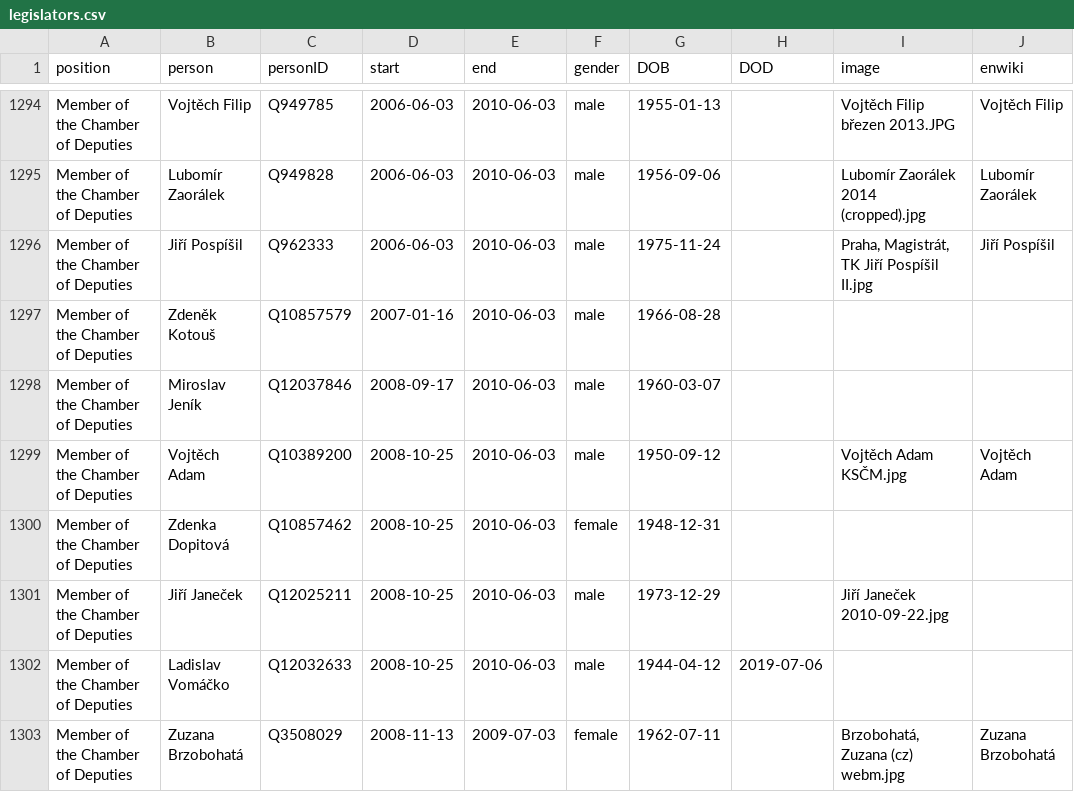
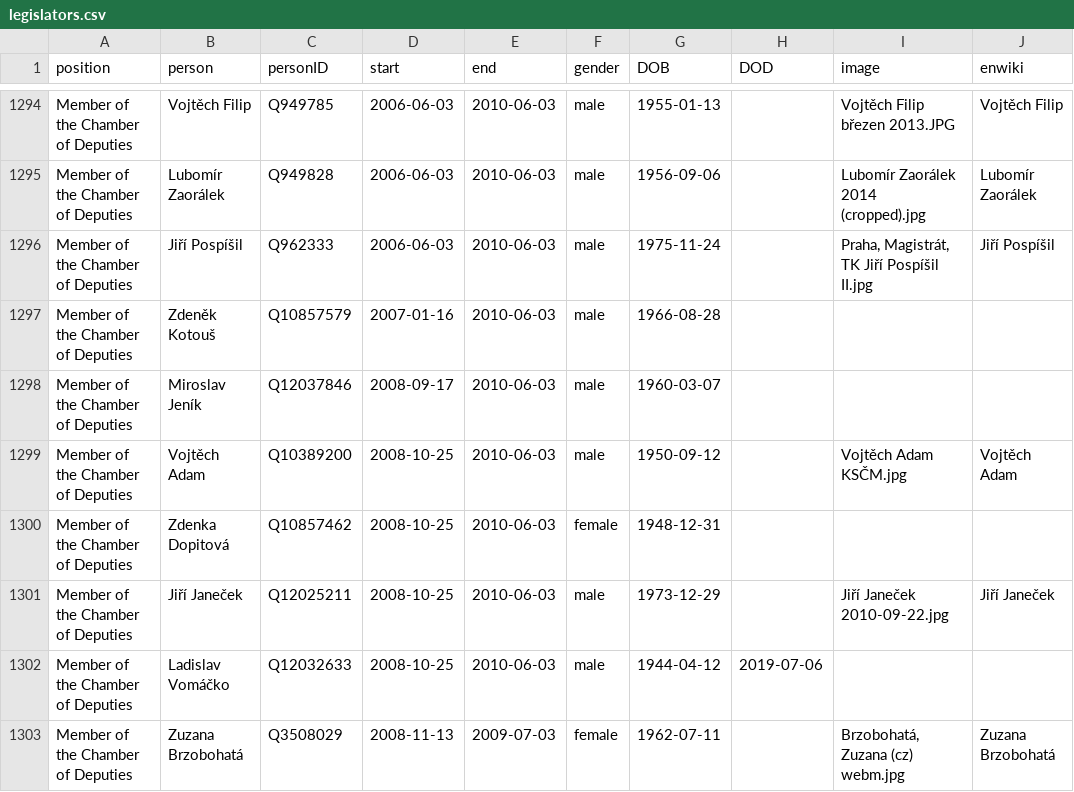
Before and after one commit to every-politician-scrapers/czech-ministers, a CSV file: html/legislators.csv, drawn as a sheet; only a part is shown, gaps mark what is left out.

Commit message:
PCB update

```diff
--- a/html/legislators.csv
+++ b/html/legislators.csv
@@ -1300,3 +1300,3 @@ Member of the Chamber of Deputies,Vojtěch Adam,Q10389200,2008-10-25,2010-06-03,
 Member of the Chamber of Deputies,Zdenka Dopitová,Q10857462,2008-10-25,2010-06-03,female,1948-12-31,,,
-Member of the Chamber of Deputies,Jiří Janeček,Q12025211,2008-10-25,2010-06-03,male,1973-12-29,,Jiří Janeček 2010-09-22.jpg,
+Member of the Chamber of Deputies,Jiří Janeček,Q12025211,2008-10-25,2010-06-03,male,1973-12-29,,Jiří Janeček 2010-09-22.jpg,Jiří Janeček
 Member of the Chamber of Deputies,Ladislav Vomáčko,Q12032633,2008-10-25,2010-06-03,male,1944-04-12,2019-07-06,,
```
